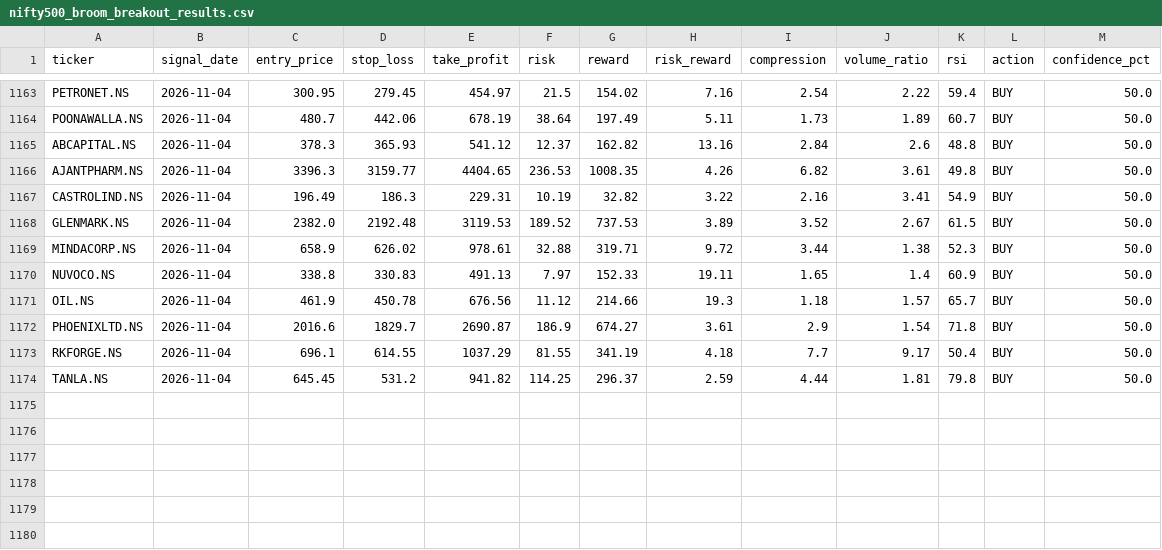
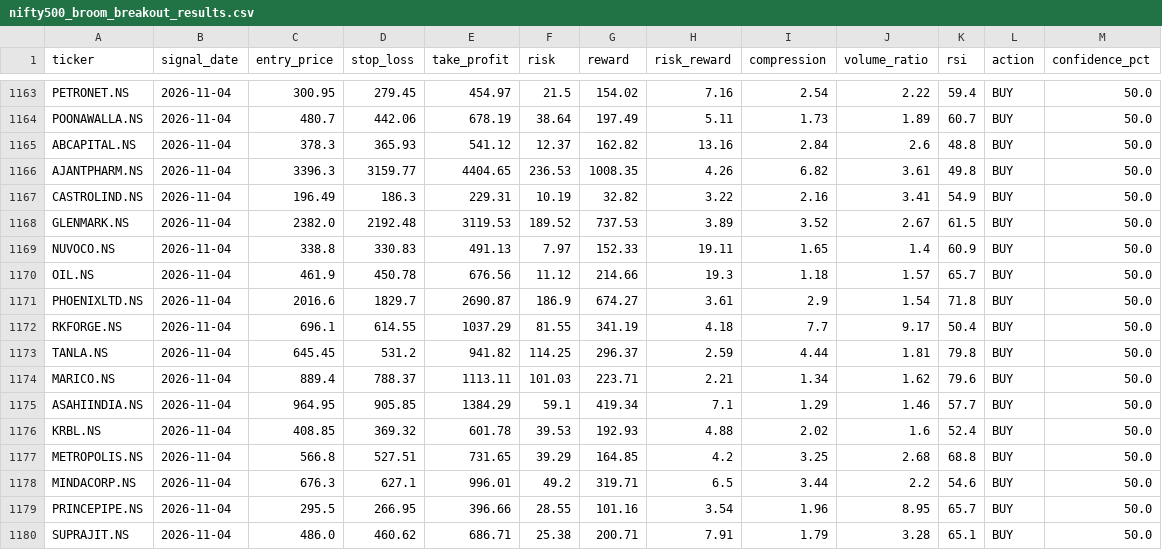
Before and after one commit to kira-stockmarket/ema-backtest, a CSV file: nifty500_broom_breakout_results.csv, drawn as a sheet; only a part is shown, gaps mark what is left out; removed rows and columns are numbered as before the commit, all else as after; the diff names each change by its address in the sheet, - before the commit and + after, or states it on an @@ line.

```diff
--- a/nifty500_broom_breakout_results.csv
+++ b/nifty500_broom_breakout_results.csv
-row 1169: MINDACORP.NS | 2026-11-04 | 658.9 | 626.02 | 978.61 | 32.88 | 319.71 | 9.72 | 3.44 | 1.38 | 52.3 | BUY | 50.0
+row 1174: MARICO.NS | 2026-11-04 | 889.4 | 788.37 | 1113.11 | 101.03 | 223.71 | 2.21 | 1.34 | 1.62 | 79.6 | BUY | 50.0
+row 1175: ASAHIINDIA.NS | 2026-11-04 | 964.95 | 905.85 | 1384.29 | 59.1 | 419.34 | 7.1 | 1.29 | 1.46 | 57.7 | BUY | 50.0
+row 1176: KRBL.NS | 2026-11-04 | 408.85 | 369.32 | 601.78 | 39.53 | 192.93 | 4.88 | 2.02 | 1.6 | 52.4 | BUY | 50.0
+row 1177: METROPOLIS.NS | 2026-11-04 | 566.8 | 527.51 | 731.65 | 39.29 | 164.85 | 4.2 | 3.25 | 2.68 | 68.8 | BUY | 50.0
+row 1178: MINDACORP.NS | 2026-11-04 | 676.3 | 627.1 | 996.01 | 49.2 | 319.71 | 6.5 | 3.44 | 2.2 | 54.6 | BUY | 50.0
+row 1179: PRINCEPIPE.NS | 2026-11-04 | 295.5 | 266.95 | 396.66 | 28.55 | 101.16 | 3.54 | 1.96 | 8.95 | 65.7 | BUY | 50.0
+row 1180: SUPRAJIT.NS | 2026-11-04 | 486.0 | 460.62 | 686.71 | 25.38 | 200.71 | 7.91 | 1.79 | 3.28 | 65.1 | BUY | 50.0
```
Also changed, not shown: paper_trade_history.csv, 2 other files.
